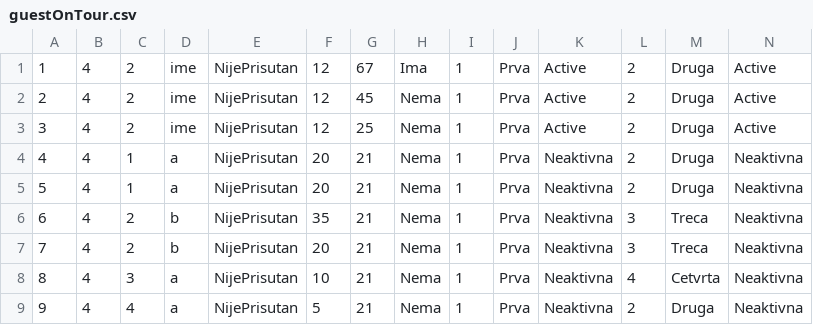
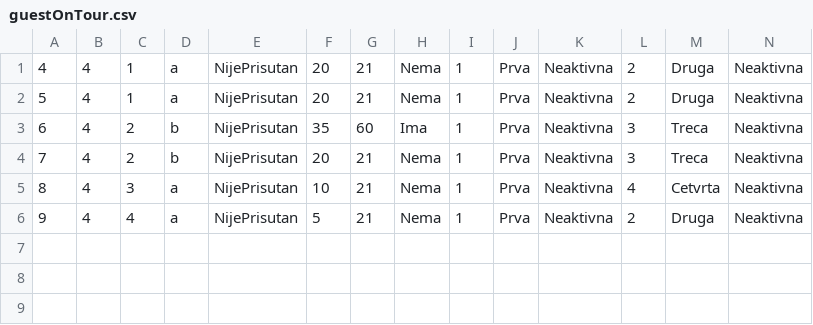
Before and after one commit to Nikola045/TuristickaAgencija, a CSV file: InitialProject/InitialProject/Resources/Data/guestOnTour.csv, drawn as a sheet; only a part is shown; removed rows and columns are numbered as before the commit, all else as after; rows hold the shown columns only; the diff names each change by its address in the sheet, - before the commit and + after, or states it on an @@ line.

```diff
--- a/InitialProject/InitialProject/Resources/Data/guestOnTour.csv
+++ b/InitialProject/InitialProject/Resources/Data/guestOnTour.csv
-row 1: 1 | 4 | 2 | ime | NijePrisutan | 12 | 67 | Ima | 1 | Prva | Active | 2 | Druga | Active
-row 2: 2 | 4 | 2 | ime | NijePrisutan | 12 | 45 | Nema | 1 | Prva | Active | 2 | Druga | Active
-row 3: 3 | 4 | 2 | ime | NijePrisutan | 12 | 25 | Nema | 1 | Prva | Active | 2 | Druga | Active
-G3: 21
+G3: 60
-H3: Nema
+H3: Ima
```
Also changed, not shown: 3 other files.
